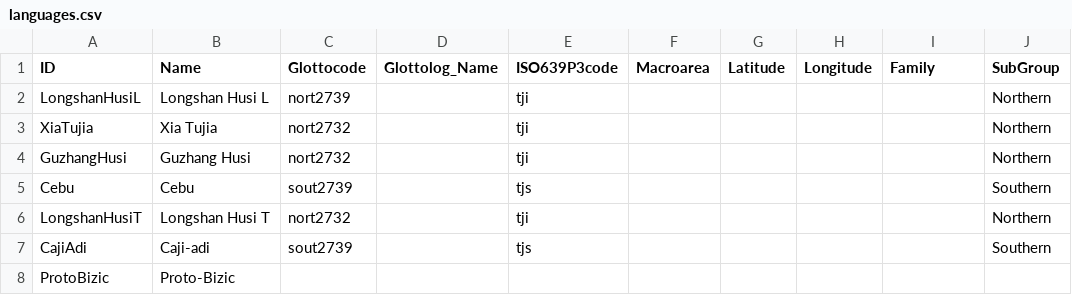
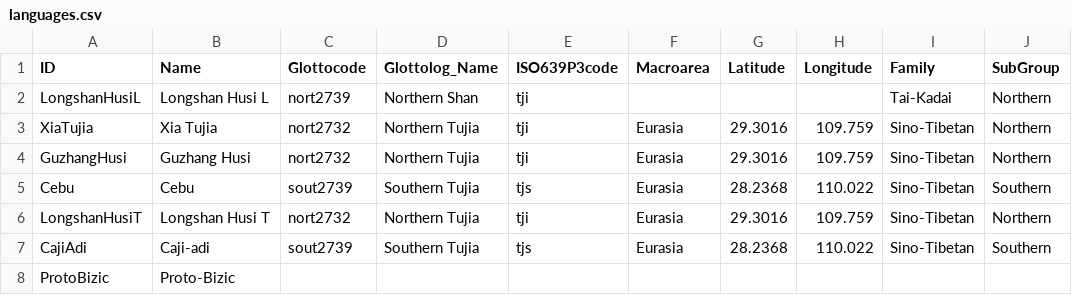
Before and after one commit to lexibank/zhoubizic, a CSV file: cldf/languages.csv, drawn as a sheet; only a part is shown; the diff names each change by its address in the sheet, - before the commit and + after, or states it on an @@ line.

```diff
--- a/cldf/languages.csv
+++ b/cldf/languages.csv
-D2 (Glottolog_Name): (empty)
+D2 (Glottolog_Name): Northern Shan
-I2 (Family): (empty)
+I2 (Family): Tai-Kadai
-D3:D4 (Glottolog_Name): (empty)
+D3:D4 (Glottolog_Name): Northern Tujia
-F3:F7 (Macroarea): (empty)
+F3:F7 (Macroarea): Eurasia
-G3:G4 (Latitude): (empty)
+G3:G4 (Latitude): 29.3016
-H3:H4 (Longitude): (empty)
+H3:H4 (Longitude): 109.759
-I3:I7 (Family): (empty)
+I3:I7 (Family): Sino-Tibetan
-D5 (Glottolog_Name): (empty)
+D5 (Glottolog_Name): Southern Tujia
-G5 (Latitude): (empty)
+G5 (Latitude): 28.2368
-H5 (Longitude): (empty)
+H5 (Longitude): 110.022
-D6 (Glottolog_Name): (empty)
+D6 (Glottolog_Name): Northern Tujia
-G6 (Latitude): (empty)
+G6 (Latitude): 29.3016
-H6 (Longitude): (empty)
+H6 (Longitude): 109.759
-D7 (Glottolog_Name): (empty)
+D7 (Glottolog_Name): Southern Tujia
-G7 (Latitude): (empty)
+G7 (Latitude): 28.2368
-H7 (Longitude): (empty)
+H7 (Longitude): 110.022
```
Also changed, not shown: 6 other files.
